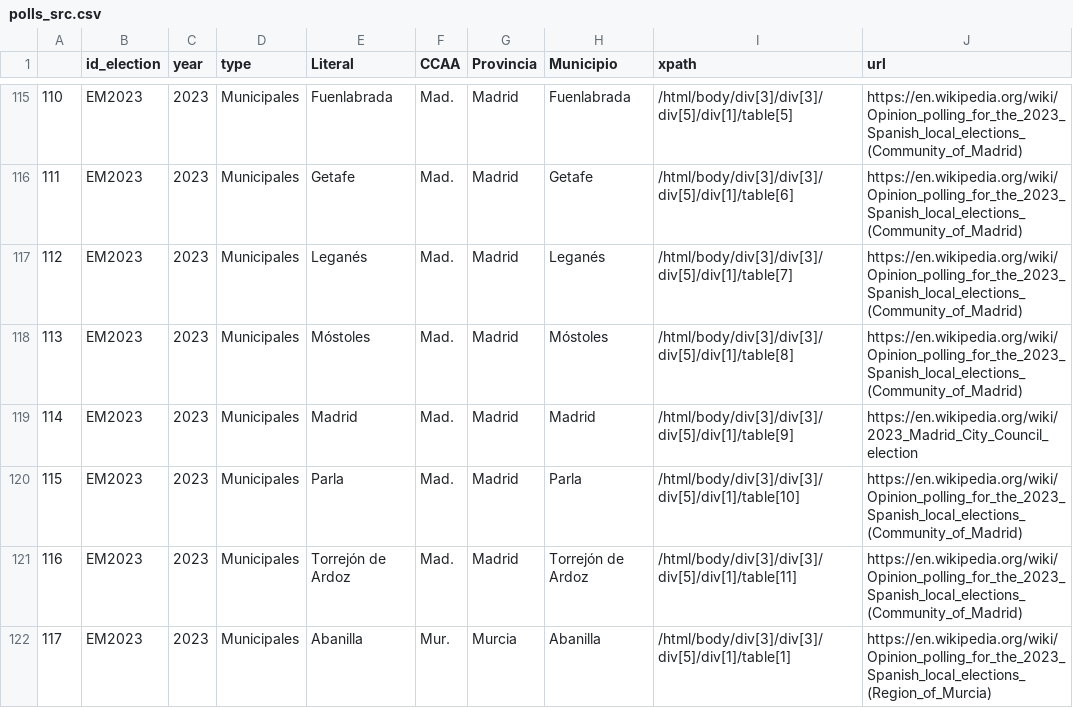
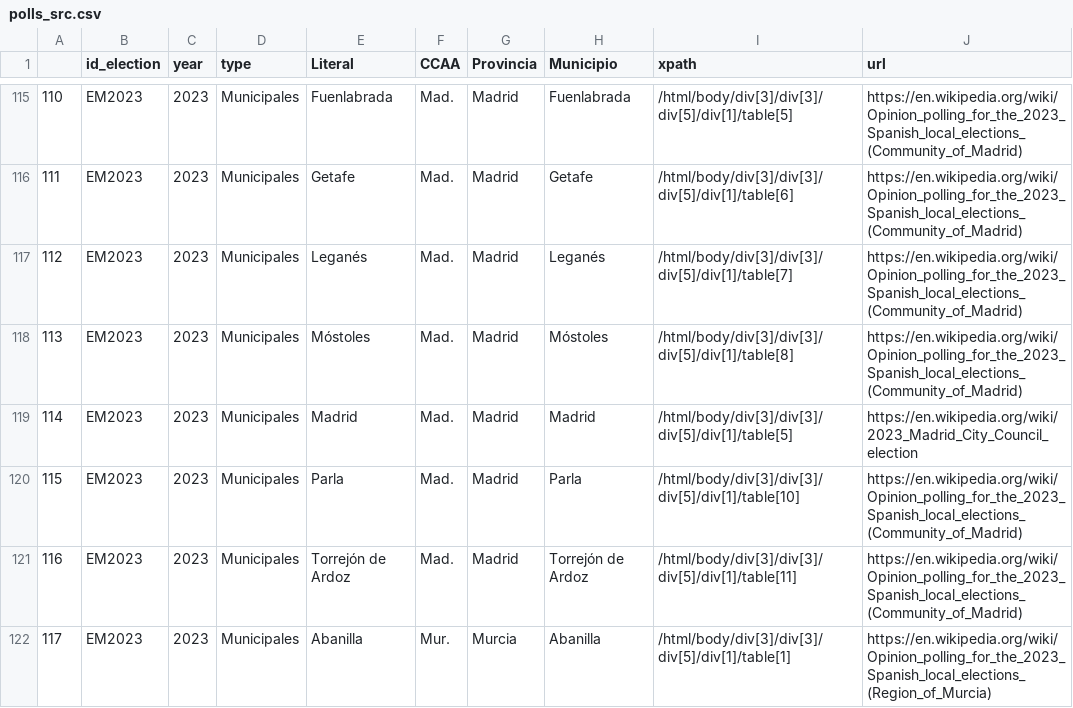
Before and after one commit to endikasatu/encuestas_esp, a CSV file: src/polls_src.csv, drawn as a sheet; only a part is shown, gaps mark what is left out.

Commit message:
Update polls_src.csv

```diff
--- a/src/polls_src.csv
+++ b/src/polls_src.csv
@@ -118,3 +118,3 @@
 "113","EM2023",2023,"Municipales","Móstoles","Mad.","Madrid","Móstoles","/html/body/div[3]/div[3]/div[5]/div[1]/table[8]","https://en.wikipedia.org/wiki/Opinion_polling_for_the_2023_Spanish_local_elections_(Community_of_Madrid)"
-"114","EM2023",2023,"Municipales","Madrid","Mad.","Madrid","Madrid","/html/body/div[3]/div[3]/div[5]/div[1]/table[9]","https://en.wikipedia.org/wiki/2023_Madrid_City_Council_election"
+"114","EM2023",2023,"Municipales","Madrid","Mad.","Madrid","Madrid","/html/body/div[3]/div[3]/div[5]/div[1]/table[5]","https://en.wikipedia.org/wiki/2023_Madrid_City_Council_election"
 "115","EM2023",2023,"Municipales","Parla","Mad.","Madrid","Parla","/html/body/div[3]/div[3]/div[5]/div[1]/table[10]","https://en.wikipedia.org/wiki/Opinion_polling_for_the_2023_Spanish_local_elections_(Community_of_Madrid)"
```
